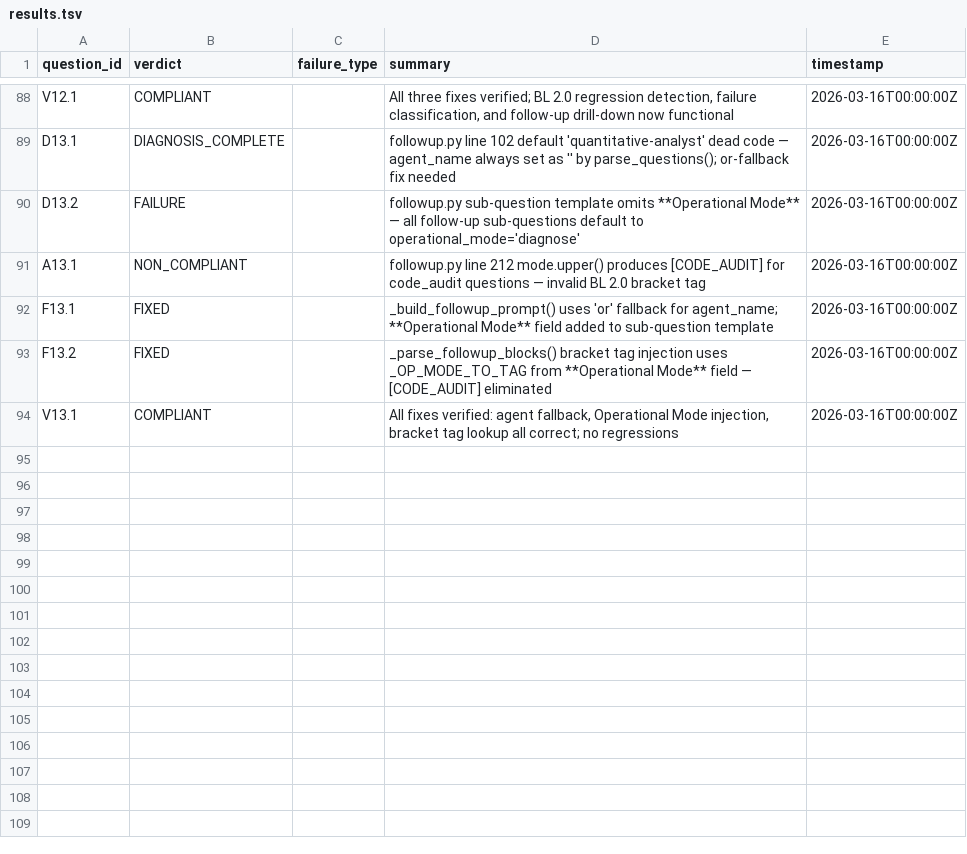
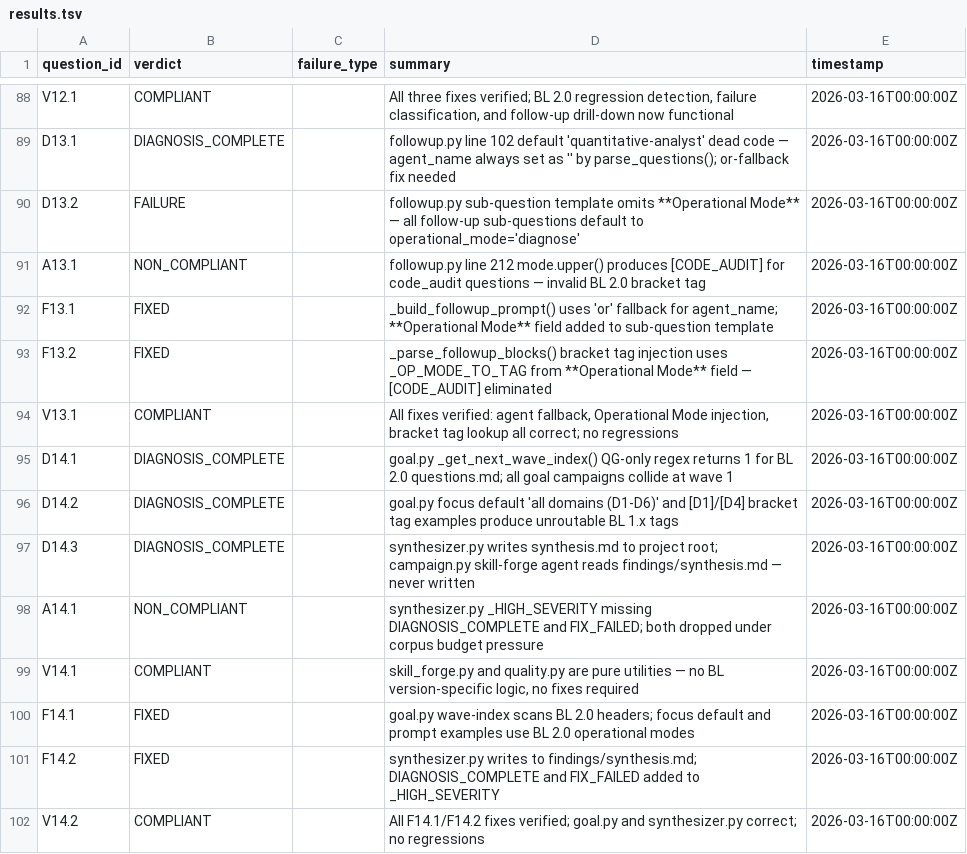
Before and after one commit to Nerfherder16/BrickLayer, a TSV file: projects/bl2/results.tsv, drawn as a sheet; only a part is shown, gaps mark what is left out.

```diff
--- a/projects/bl2/results.tsv
+++ b/projects/bl2/results.tsv
@@ -94 +94,9 @@ F13.2	FIXED		_parse_followup_blocks() bracket tag injection uses _OP_MODE_TO_TAG
 V13.1	COMPLIANT		All fixes verified: agent fallback, Operational Mode injection, bracket tag lookup all correct; no regressions	2026-03-16T00:00:00Z
+D14.1	DIAGNOSIS_COMPLETE		goal.py _get_next_wave_index() QG-only regex returns 1 for BL 2.0 questions.md; all goal campaigns collide at wave 1	2026-03-16T00:00:00Z
+D14.2	DIAGNOSIS_COMPLETE		goal.py focus default 'all domains (D1-D6)' and [D1]/[D4] bracket tag examples produce unroutable BL 1.x tags	2026-03-16T00:00:00Z
+D14.3	DIAGNOSIS_COMPLETE		synthesizer.py writes synthesis.md to project root; campaign.py skill-forge agent reads findings/synthesis.md — never written	2026-03-16T00:00:00Z
+A14.1	NON_COMPLIANT		synthesizer.py _HIGH_SEVERITY missing DIAGNOSIS_COMPLETE and FIX_FAILED; both dropped under corpus budget pressure	2026-03-16T00:00:00Z
+V14.1	COMPLIANT		skill_forge.py and quality.py are pure utilities — no BL version-specific logic, no fixes required	2026-03-16T00:00:00Z
+F14.1	FIXED		goal.py wave-index scans BL 2.0 headers; focus default and prompt examples use BL 2.0 operational modes	2026-03-16T00:00:00Z
+F14.2	FIXED		synthesizer.py writes to findings/synthesis.md; DIAGNOSIS_COMPLETE and FIX_FAILED added to _HIGH_SEVERITY	2026-03-16T00:00:00Z
+V14.2	COMPLIANT		All F14.1/F14.2 fixes verified; goal.py and synthesizer.py correct; no regressions	2026-03-16T00:00:00Z
```
Also changed, not shown: 11 other files.
